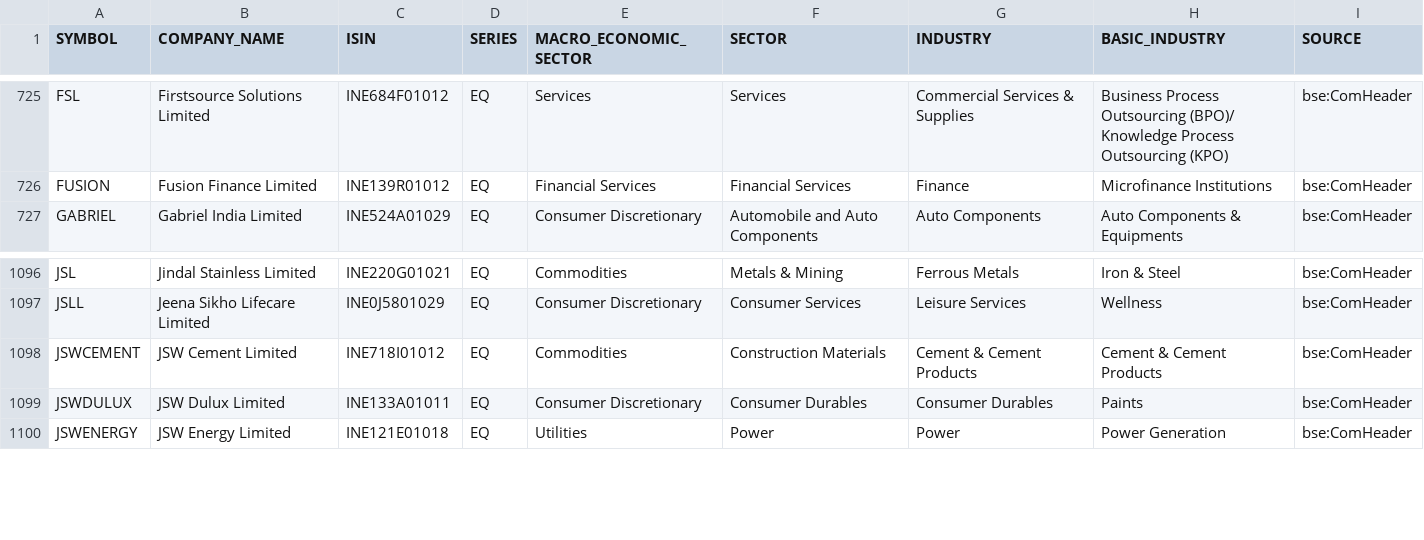
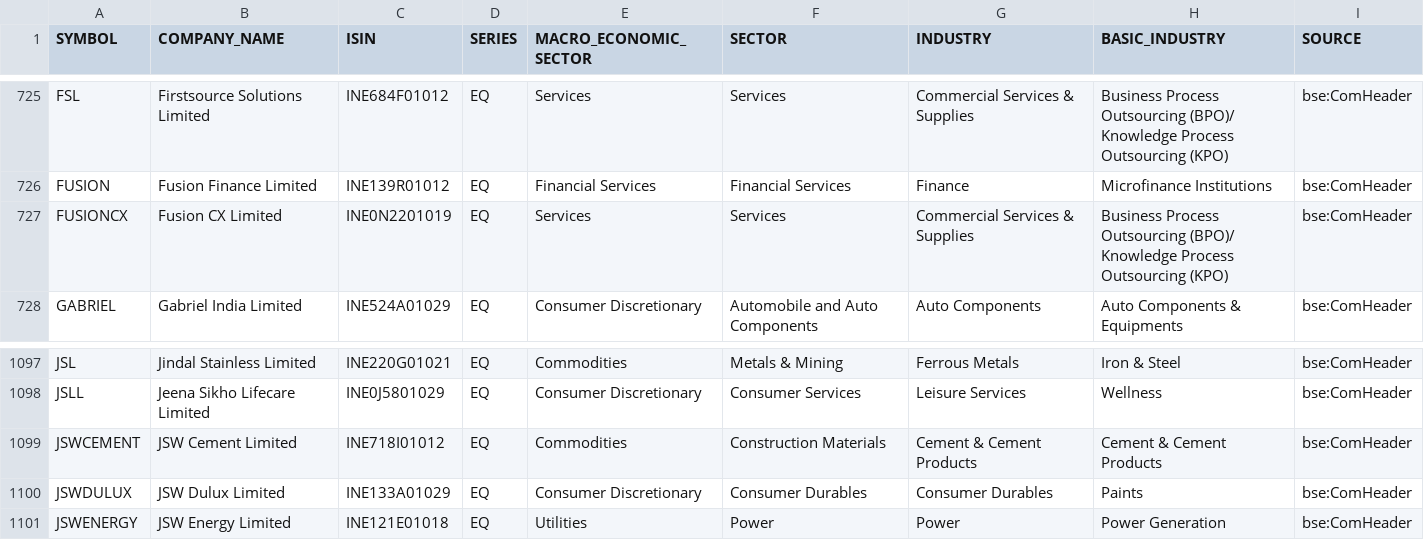
Before and after one commit to VarunNeel/alphatrace, a CSV file: fundamentals/nse_classification.csv, drawn as a sheet; only a part is shown, gaps mark what is left out.

```diff
--- a/fundamentals/nse_classification.csv
+++ b/fundamentals/nse_classification.csv
@@ -726,2 +726,3 @@ FSL,Firstsource Solutions Limited,INE684F01012,EQ,Services,Services,Commercial S
 FUSION,Fusion Finance Limited,INE139R01012,EQ,Financial Services,Financial Services,Finance,Microfinance Institutions,bse:ComHeader
+FUSIONCX,Fusion CX Limited,INE0N2201019,EQ,Services,Services,Commercial Services & Supplies,Business Process Outsourcing (BPO)/ Knowledge Process Outsourcing (KPO),bse:ComHeader
 GABRIEL,Gabriel India Limited,INE524A01029,EQ,Consumer Discretionary,Automobile and Auto Components,Auto Components,Auto Components & Equipments,bse:ComHeader
@@ -1098,3 +1099,3 @@ JSLL,Jeena Sikho Lifecare Limited,INE0J5801029,EQ,Consumer Discretionary,Consume
 JSWCEMENT,JSW Cement Limited,INE718I01012,EQ,Commodities,Construction Materials,Cement & Cement Products,Cement & Cement Products,bse:ComHeader
-JSWDULUX,JSW Dulux Limited,INE133A01011,EQ,Consumer Discretionary,Consumer Durables,Consumer Durables,Paints,bse:ComHeader
+JSWDULUX,JSW Dulux Limited,INE133A01029,EQ,Consumer Discretionary,Consumer Durables,Consumer Durables,Paints,bse:ComHeader
 JSWENERGY,JSW Energy Limited,INE121E01018,EQ,Utilities,Power,Power,Power Generation,bse:ComHeader
```
Also changed, not shown: fundamentals/universe.csv, fundamentals/unmatched.csv, 3 other files.
